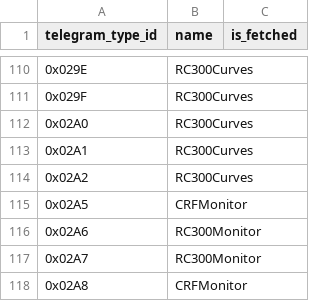
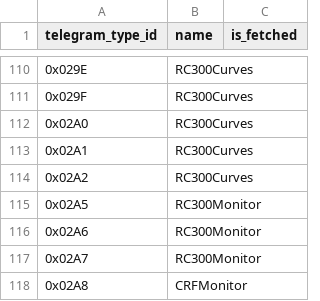
Before and after one commit to VlastiBroucek/EMS-ESP32, a CSV file: docs/dump_telegrams.csv, drawn as a sheet; only a part is shown, gaps mark what is left out.

```diff
--- a/docs/dump_telegrams.csv
+++ b/docs/dump_telegrams.csv
@@ -114,3 +114,3 @@ telegram_type_id,name,is_fetched
 0x02A2,RC300Curves,
-0x02A5,CRFMonitor,
+0x02A5,RC300Monitor,
 0x02A6,RC300Monitor,
```
Also changed, not shown: 1 other file.
